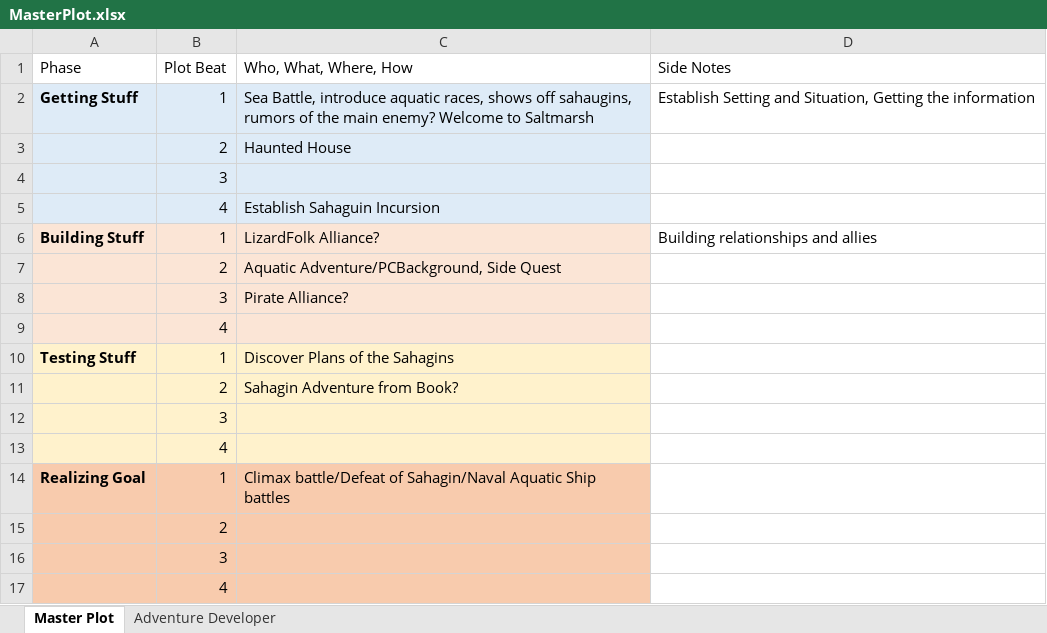
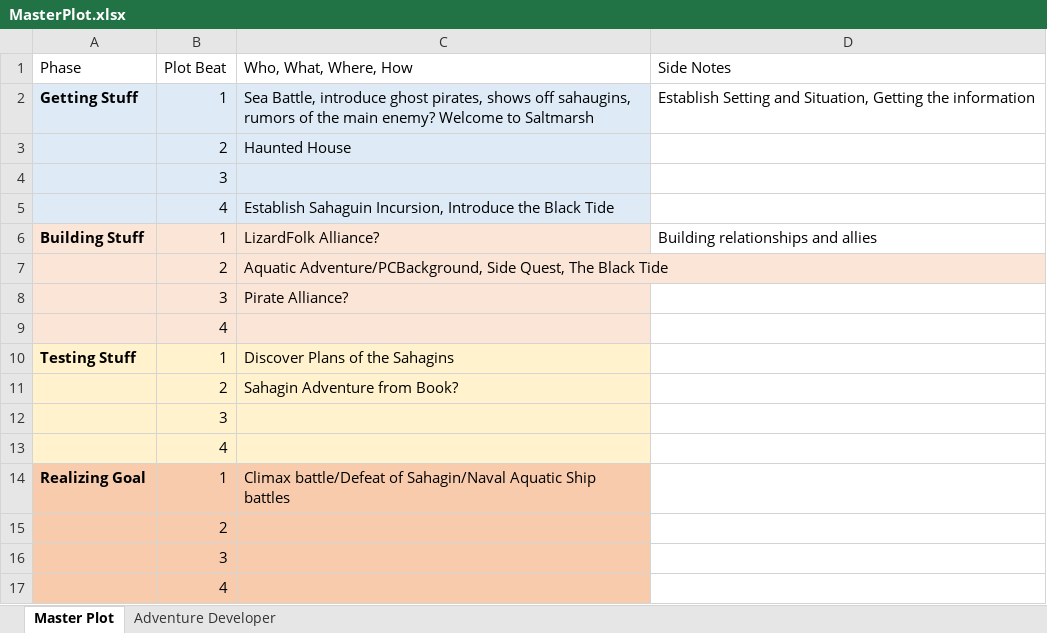
Before and after one commit to BAmercury/SaltMarsh, an Excel workbook: DM/MasterPlot.xlsx, sheet Master Plot, drawn as a sheet; values as stored, in another font and other column widths than the file's, no borders; the diff names each change by its address in the sheet, - before the commit and + after, or states it on an @@ line.

```diff
--- a/DM/MasterPlot.xlsx (sheet Master Plot)
+++ b/DM/MasterPlot.xlsx (sheet Master Plot)
-C2 (Who, What, Where, How): …Battle, introduce aquatic races, shows off…
+C2 (Who, What, Where, How): …Battle, introduce ghost pirates, shows off…
-C5 (Who, What, Where, How): Establish Sahaguin Incursion
+C5 (Who, What, Where, How): Establish Sahaguin Incursion, Introduce the Black Tide
-C7 (Who, What, Where, How): …Adventure/PCBackground, Side Quest
+C7 (Who, What, Where, How): …Adventure/PCBackground, Side Quest, The Black Tide
```
Also changed, not shown: sheet Adventure Developer, 1 other file.
